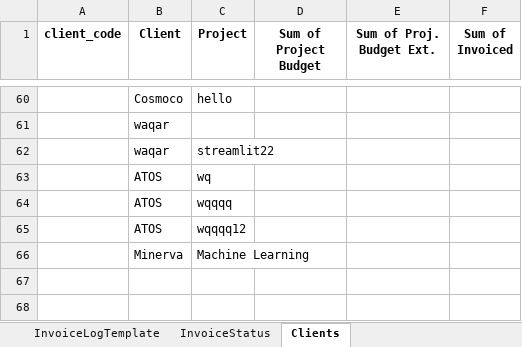
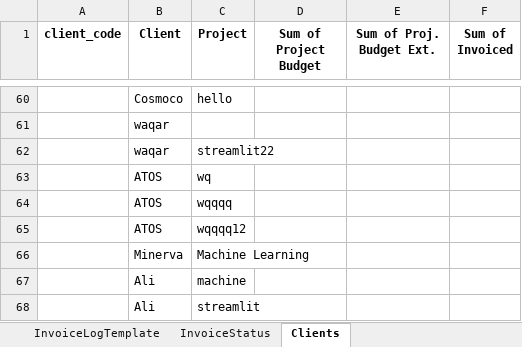
Before and after one commit to DemosthenisD/Updated_Invoice_v2, an Excel workbook: InvoiceLogTemplate.xlsx, sheet Clients, drawn as a sheet; only a part is shown, gaps mark what is left out; values as stored, in another font and other column widths than the file's, no borders; the diff names each change by its address in the sheet, - before the commit and + after, or states it on an @@ line.

```diff
--- a/InvoiceLogTemplate.xlsx (sheet Clients)
+++ b/InvoiceLogTemplate.xlsx (sheet Clients)
+row 67:  | Ali | machine
+row 68:  | Ali | streamlit
```
Also changed, not shown: 6 other files.
